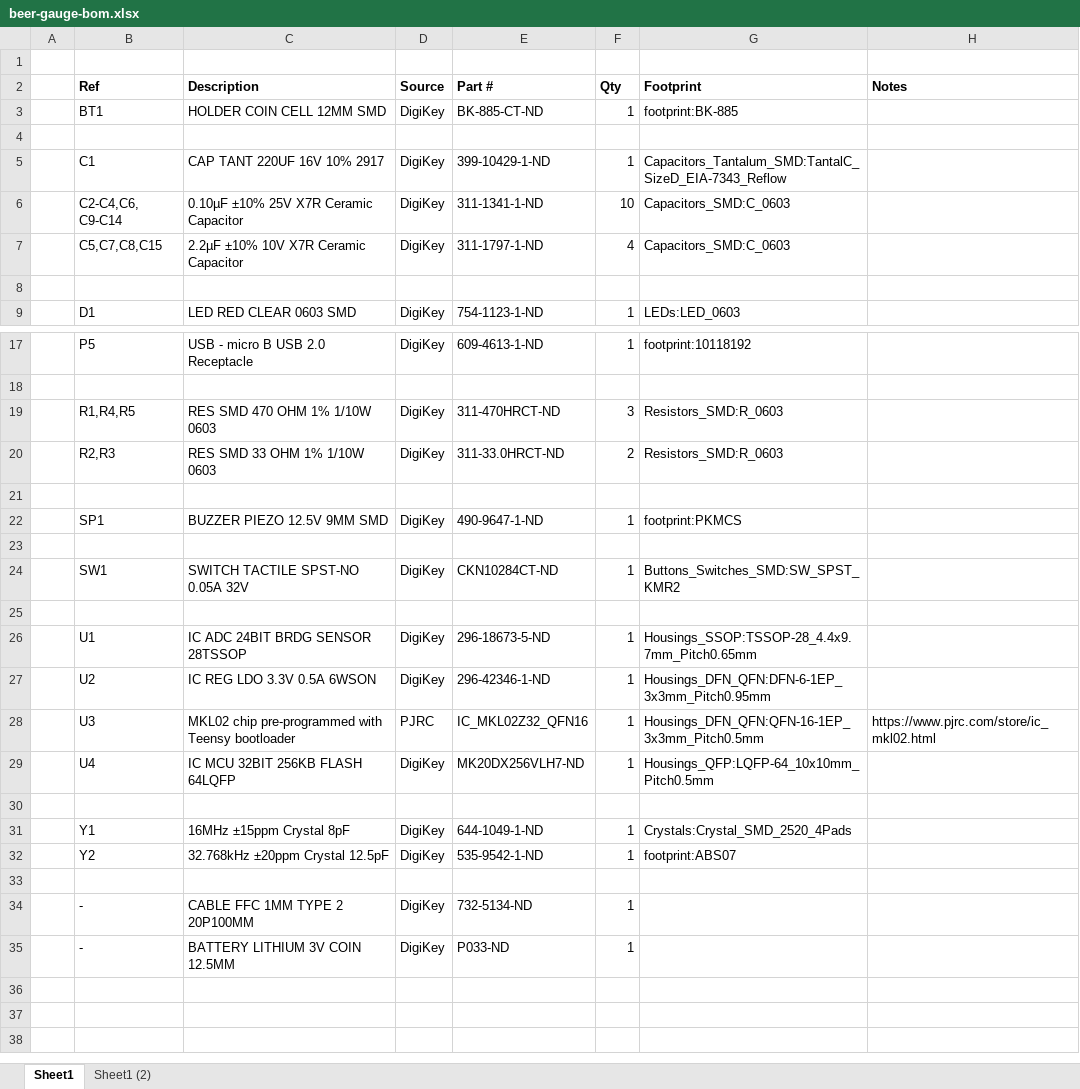
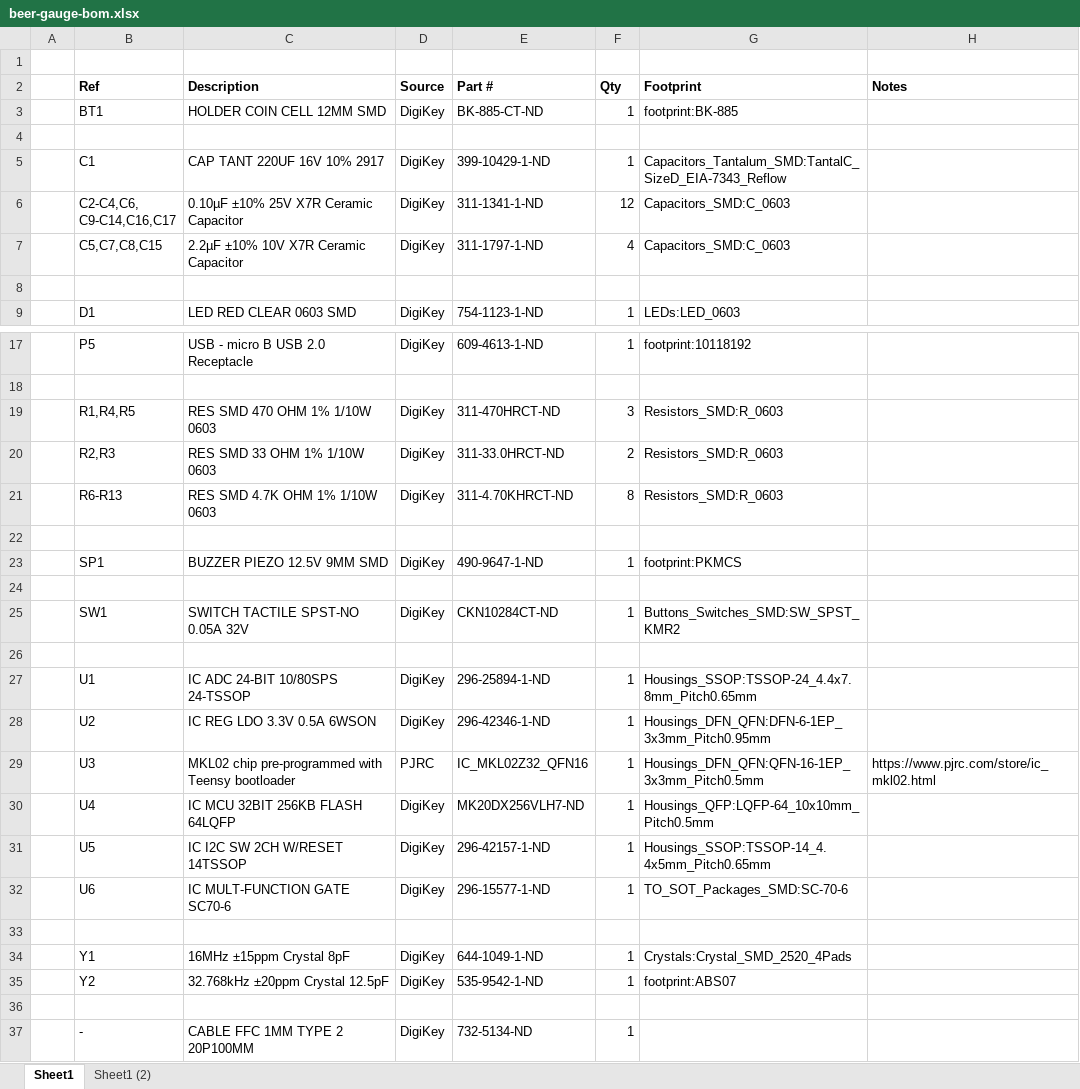
Before and after one commit to jeffkub/beer-gauge, an Excel workbook: hardware/beer-gauge-bom.xlsx, sheet Sheet1, drawn as a sheet; only a part is shown, gaps mark what is left out; the shorter side is filled out with more unchanged rows; values as stored, in another font and other column widths than the file's, no borders; addresses are those after the commit; ↵ is a line break in a cell; the diff names each change by its address in the sheet, - before the commit and + after, or states it on an @@ line.

```diff
--- a/hardware/beer-gauge-bom.xlsx (sheet Sheet1)
+++ b/hardware/beer-gauge-bom.xlsx (sheet Sheet1)
-B6 (Ref): C2-C4,C6, ↵ C9-C14
+B6 (Ref): C2-C4,C6, ↵ C9-C14,C16,C17
-F6 (Qty): 10
+F6 (Qty): 12
+row 21:  | R6-R13 | RES SMD 4.7K OHM 1% 1/10W 0603 | DigiKey | 311-4.70KHRCT-ND | 8 | Resistors_SMD:R_0603
-C27 (Description): IC ADC 24BIT BRDG SENSOR 28TSSOP
+C27 (Description): IC ADC 24-BIT 10/80SPS 24-TSSOP
-E27 (Part #): 296-18673-5-ND
+E27 (Part #): 296-25894-1-ND
-G27 (Footprint): Housings_SSOP:TSSOP-28_4.4x9.7mm_Pitch0.65mm
+G27 (Footprint): Housings_SSOP:TSSOP-24_4.4x7.8mm_Pitch0.65mm
+row 31:  | U5 | IC I2C SW 2CH W/RESET 14TSSOP | DigiKey | 296-42157-1-ND | 1 | Housings_SSOP:TSSOP-14_4.4x5mm_Pitch0.65mm
+row 32:  | U6 | IC MULT-FUNCTION GATE SC70-6 | DigiKey | 296-15577-1-ND | 1 | TO_SOT_Packages_SMD:SC-70-6
```
Also changed, not shown: 10 other files.
